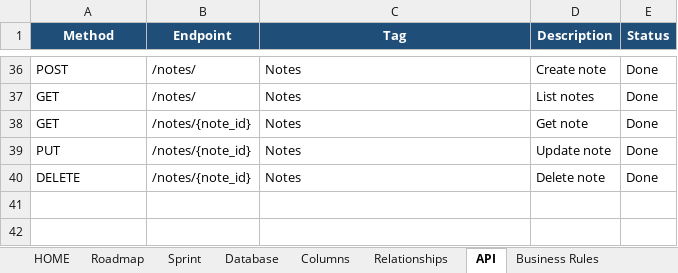
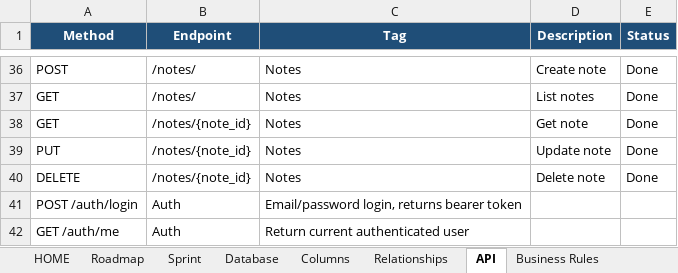
Before and after one commit to hinthorozu/fuar-crm, an Excel workbook: FAIR_CRM_PROJECT.xlsx, sheet API, drawn as a sheet; only a part is shown, gaps mark what is left out; values as stored, in another font and other column widths than the file's, no borders; table styles not drawn; the diff names each change by its address in the sheet, - before the commit and + after, or states it on an @@ line.

Commit message:
feat(auth): implement authentication foundation

```diff
--- a/FAIR_CRM_PROJECT.xlsx (sheet API)
+++ b/FAIR_CRM_PROJECT.xlsx (sheet API)
+row 41: POST /auth/login | Auth | Email/password login, returns bearer token
+row 42: GET /auth/me | Auth | Return current authenticated user
```
Also changed, not shown: sheet Sprint, sheet Tests, sheet Release History, 14 other files.
